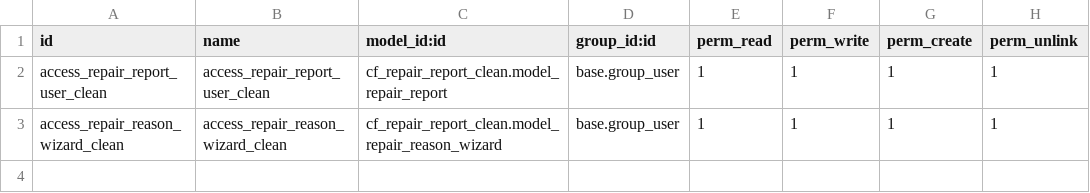
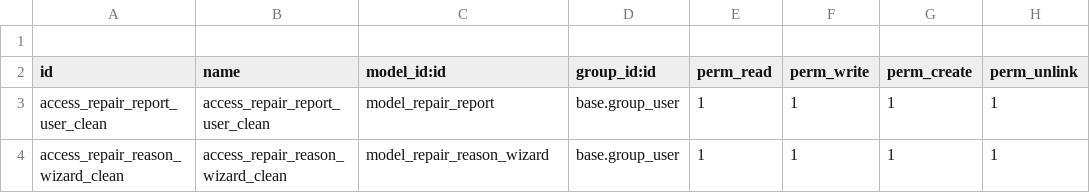
Before and after one commit to cosladafon123456789/odoo_17_cfon, a CSV file: cf_repair_report_clean/security/ir.model.access.csv, drawn as a sheet.

```diff
--- a/cf_repair_report_clean/security/ir.model.access.csv
+++ b/cf_repair_report_clean/security/ir.model.access.csv
@@ -1,3 +1,4 @@
+
 id,name,model_id:id,group_id:id,perm_read,perm_write,perm_create,perm_unlink
-access_repair_report_user_clean,access_repair_report_user_clean,cf_repair_report_clean.model_repair_report,base.group_user,1,1,1,1
-access_repair_reason_wizard_clean,access_repair_reason_wizard_clean,cf_repair_report_clean.model_repair_reason_wizard,base.group_user,1,1,1,1
+access_repair_report_user_clean,access_repair_report_user_clean,model_repair_report,base.group_user,1,1,1,1
+access_repair_reason_wizard_clean,access_repair_reason_wizard_clean,model_repair_reason_wizard,base.group_user,1,1,1,1
```
Also changed, not shown: 2 other files.
